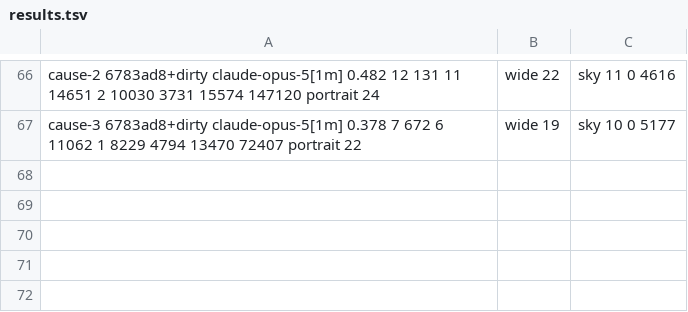
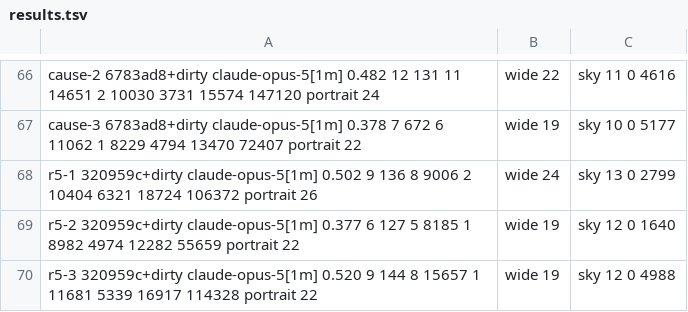
Before and after one commit to keyline-dev/keyline, a TSV file: bench/reference-ad/results.tsv, drawn as a sheet; only a part is shown, gaps mark what is left out; the diff names each change by its address in the sheet, - before the commit and + after, or states it on an @@ line.

```diff
--- a/bench/reference-ad/results.tsv
+++ b/bench/reference-ad/results.tsv
+row 68: r5-1 320959c+dirty claude-opus-5[1m] 0.502 9 136 8 9006 2 10404 6321 18724 106372 portrait 26 | wide 24 | sky 13 0 2799
+row 69: r5-2 320959c+dirty claude-opus-5[1m] 0.377 6 127 5 8185 1 8982 4974 12282 55659 portrait 22 | wide 19 | sky 12 0 1640
+row 70: r5-3 320959c+dirty claude-opus-5[1m] 0.520 9 144 8 15657 1 11681 5339 16917 114328 portrait 22 | wide 19 | sky 12 0 4988
```
Also changed, not shown: 33 other files.
